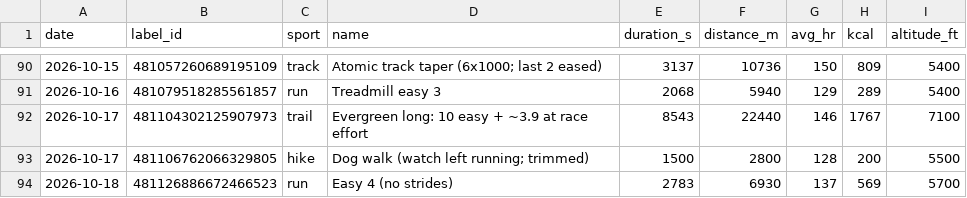
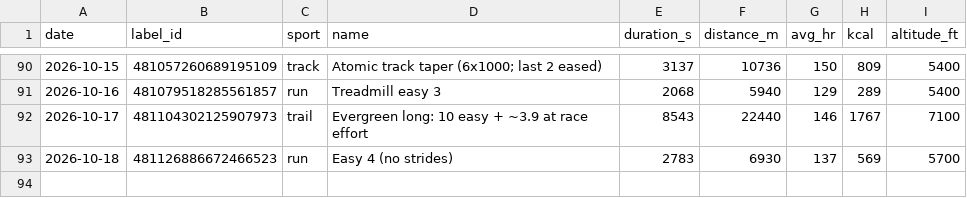
Before and after one commit to tbelliv/marathon-training, a CSV file: fitness/data/activities.csv, drawn as a sheet; only a part is shown, gaps mark what is left out.

```diff
--- a/fitness/data/activities.csv
+++ b/fitness/data/activities.csv
@@ -92,3 +92,2 @@ date,label_id,sport,name,duration_s,distance_m,avg_hr,kcal,altitude_ft
 2026-10-17,481104302125907973,trail,Evergreen long: 10 easy + ~3.9 at race effort,8543,22440,146,1767,7100
-2026-10-17,481106762066329805,hike,Dog walk (watch left running; trimmed),1500,2800,128,200,5500
 2026-10-18,481126886672466523,run,Easy 4 (no strides),2783,6930,137,569,5700
```
Also changed, not shown: fitness/data/daily.csv, 1 other file.
